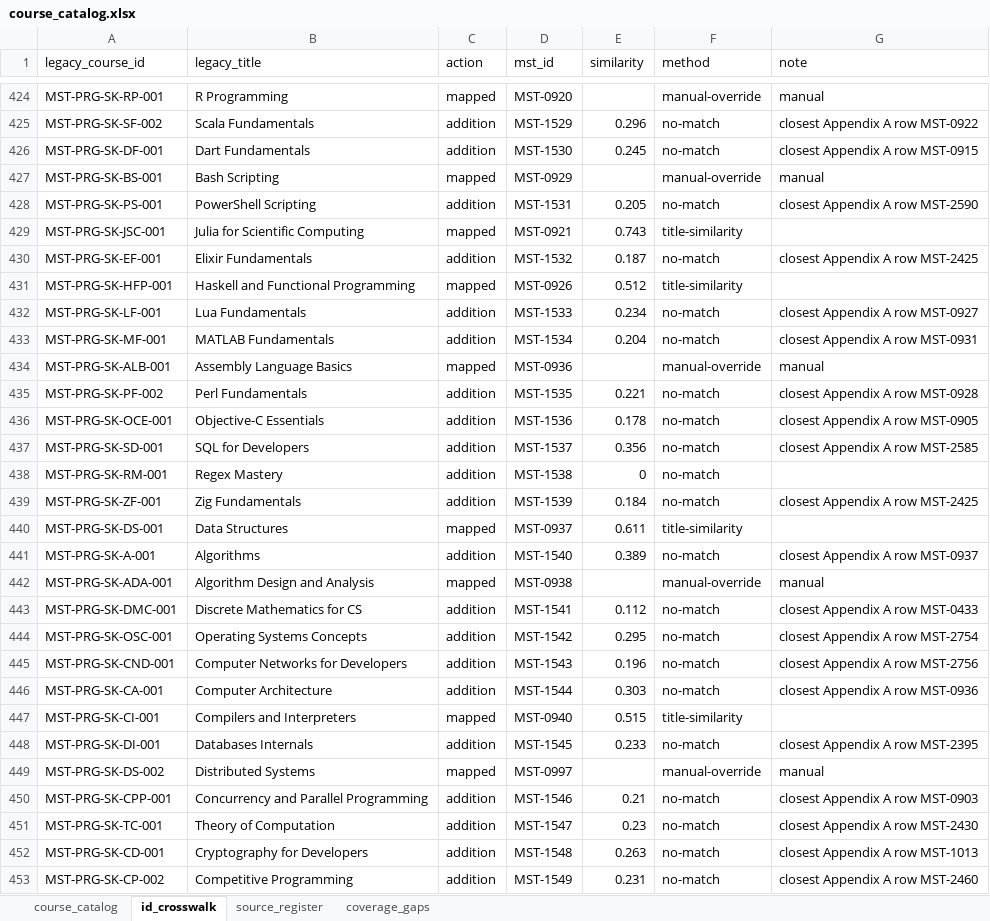
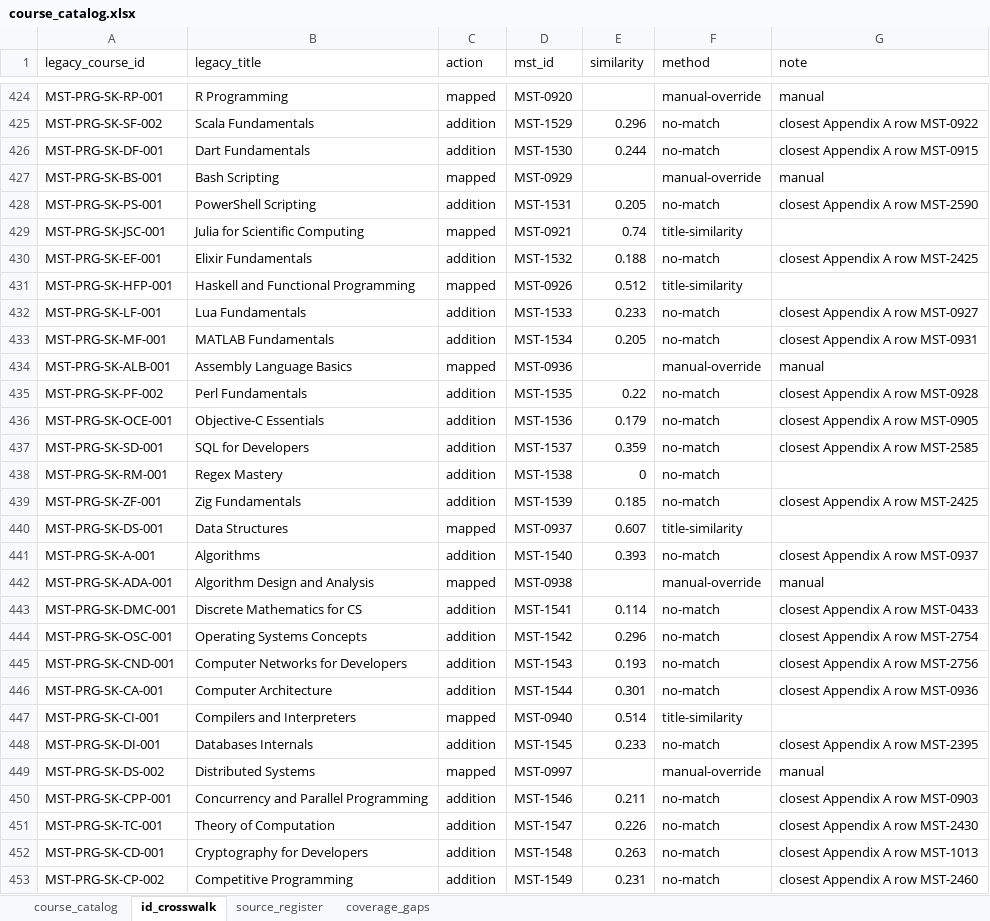
Before and after one commit to hariswahidkhan-star/Mastemy, an Excel workbook: docs/catalogue/catalog/course_catalog.xlsx, sheet id_crosswalk, drawn as a sheet; only a part is shown, gaps mark what is left out; values as stored, in another font and other column widths than the file's, no borders; the diff covers the shown part only; the diff names each change by its address in the sheet, - before the commit and + after, or states it on an @@ line.

```diff
--- a/docs/catalogue/catalog/course_catalog.xlsx (sheet id_crosswalk)
+++ b/docs/catalogue/catalog/course_catalog.xlsx (sheet id_crosswalk)
-E426 (similarity): 0.245
+E426 (similarity): 0.244
-E429 (similarity): 0.743
+E429 (similarity): 0.74
-E430 (similarity): 0.187
+E430 (similarity): 0.188
-E432 (similarity): 0.234
+E432 (similarity): 0.233
-E433 (similarity): 0.204
+E433 (similarity): 0.205
-E435 (similarity): 0.221
+E435 (similarity): 0.22
-E436 (similarity): 0.178
+E436 (similarity): 0.179
-E437 (similarity): 0.356
+E437 (similarity): 0.359
-E439 (similarity): 0.184
+E439 (similarity): 0.185
-E440 (similarity): 0.611
+E440 (similarity): 0.607
-E441 (similarity): 0.389
+E441 (similarity): 0.393
-E443 (similarity): 0.112
+E443 (similarity): 0.114
-E444 (similarity): 0.295
+E444 (similarity): 0.296
-E445 (similarity): 0.196
+E445 (similarity): 0.193
-E446 (similarity): 0.303
+E446 (similarity): 0.301
-E447 (similarity): 0.515
+E447 (similarity): 0.514
-E450 (similarity): 0.21
+E450 (similarity): 0.211
-E451 (similarity): 0.23
+E451 (similarity): 0.226
```
Also changed, not shown: 306 edited cells elsewhere in this sheet, sheet course_catalog, 10 other files.
